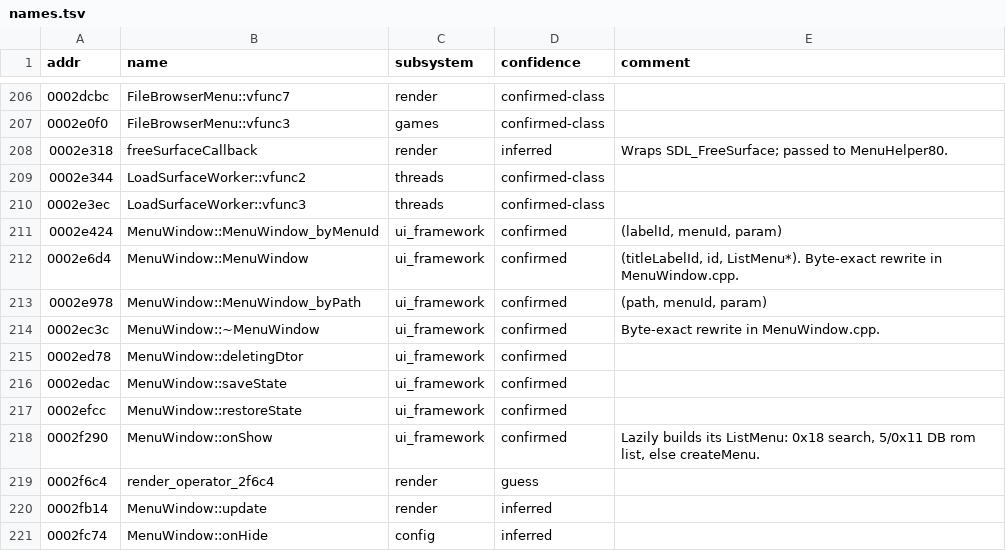
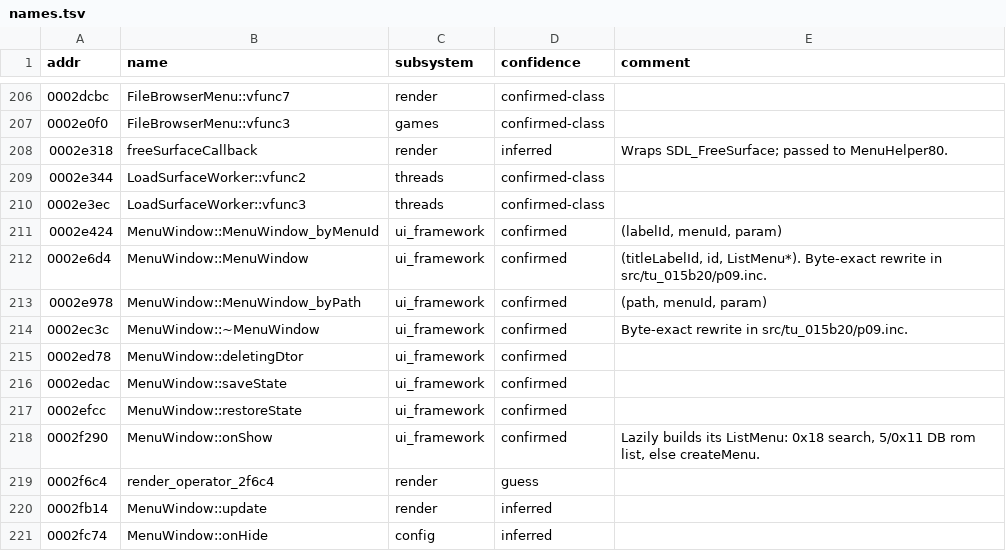
Before and after one commit to nukefrenzy/mainui-decomp, a TSV file: ghidra/names.tsv, drawn as a sheet; only a part is shown, gaps mark what is left out.

```diff
--- a/ghidra/names.tsv
+++ b/ghidra/names.tsv
@@ -211,5 +211,5 @@ addr	name	subsystem	confidence	comment
 0002e424	MenuWindow::MenuWindow_byMenuId	ui_framework	confirmed	(labelId, menuId, param)
-0002e6d4	MenuWindow::MenuWindow	ui_framework	confirmed	(titleLabelId, id, ListMenu*). Byte-exact rewrite in MenuWindow.cpp.
+0002e6d4	MenuWindow::MenuWindow	ui_framework	confirmed	(titleLabelId, id, ListMenu*). Byte-exact rewrite in src/tu_015b20/p09.inc.
 0002e978	MenuWindow::MenuWindow_byPath	ui_framework	confirmed	(path, menuId, param)
-0002ec3c	MenuWindow::~MenuWindow	ui_framework	confirmed	Byte-exact rewrite in MenuWindow.cpp.
+0002ec3c	MenuWindow::~MenuWindow	ui_framework	confirmed	Byte-exact rewrite in src/tu_015b20/p09.inc.
 0002ed78	MenuWindow::deletingDtor	ui_framework	confirmed	
```
